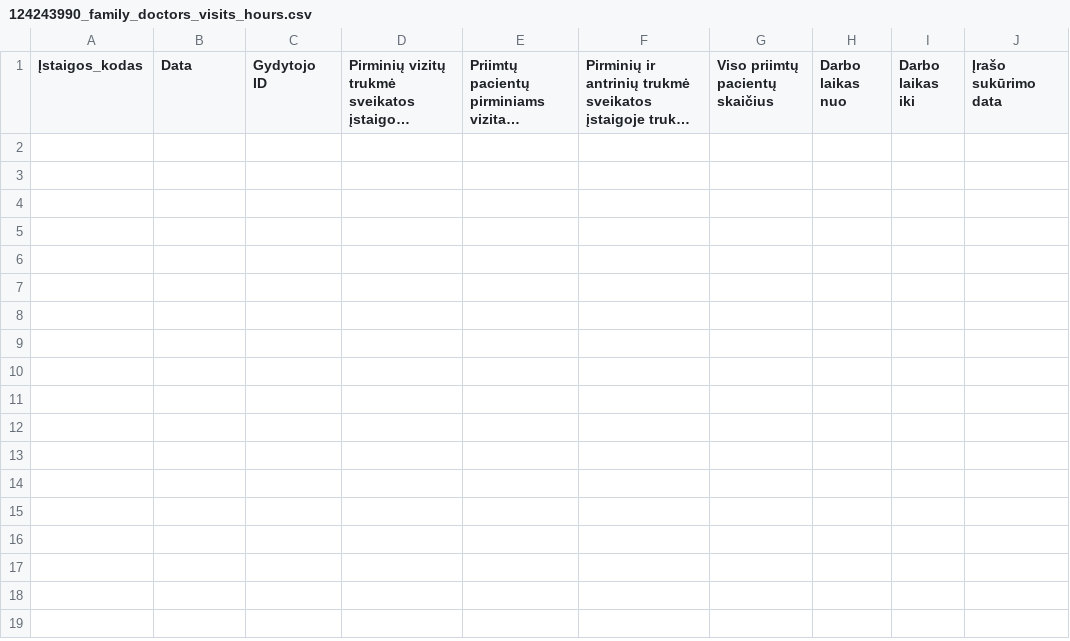
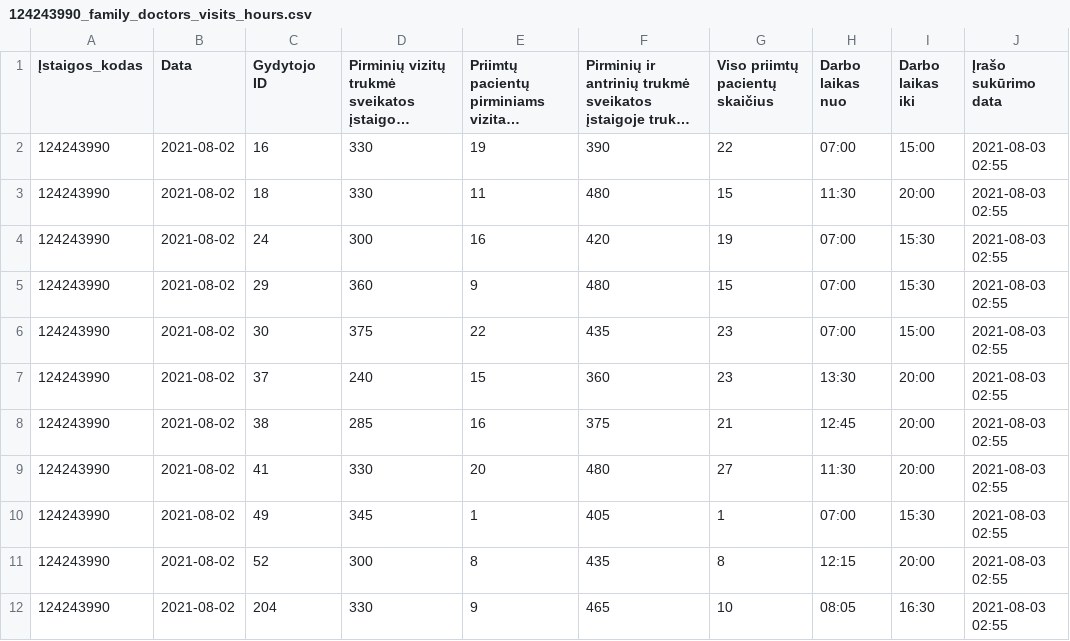
Before and after one commit to vilnius/naujininku-poliklinika, a CSV file: 124243990_family_doctors_visits_hours.csv, drawn as a sheet; long unchanged cells end in …; the diff names each change by its address in the sheet, - before the commit and + after, or states it on an @@ line.

```diff
--- a/124243990_family_doctors_visits_hours.csv
+++ b/124243990_family_doctors_visits_hours.csv
+row 2: 124243990 | 2021-08-02 | 16 | 330 | 19 | 390 | 22 | 07:00 | 15:00 | 2021-08-03 02:55
+row 3: 124243990 | 2021-08-02 | 18 | 330 | 11 | 480 | 15 | 11:30 | 20:00 | 2021-08-03 02:55
+row 4: 124243990 | 2021-08-02 | 24 | 300 | 16 | 420 | 19 | 07:00 | 15:30 | 2021-08-03 02:55
+row 5: 124243990 | 2021-08-02 | 29 | 360 | 9 | 480 | 15 | 07:00 | 15:30 | 2021-08-03 02:55
+row 6: 124243990 | 2021-08-02 | 30 | 375 | 22 | 435 | 23 | 07:00 | 15:00 | 2021-08-03 02:55
+row 7: 124243990 | 2021-08-02 | 37 | 240 | 15 | 360 | 23 | 13:30 | 20:00 | 2021-08-03 02:55
+row 8: 124243990 | 2021-08-02 | 38 | 285 | 16 | 375 | 21 | 12:45 | 20:00 | 2021-08-03 02:55
+row 9: 124243990 | 2021-08-02 | 41 | 330 | 20 | 480 | 27 | 11:30 | 20:00 | 2021-08-03 02:55
+row 10: 124243990 | 2021-08-02 | 49 | 345 | 1 | 405 | 1 | 07:00 | 15:30 | 2021-08-03 02:55
+row 11: 124243990 | 2021-08-02 | 52 | 300 | 8 | 435 | 8 | 12:15 | 20:00 | 2021-08-03 02:55
+row 12: 124243990 | 2021-08-02 | 204 | 330 | 9 | 465 | 10 | 08:05 | 16:30 | 2021-08-03 02:55
```
Also changed, not shown: 124243990_family_doctors_list.csv, 1 other file.
